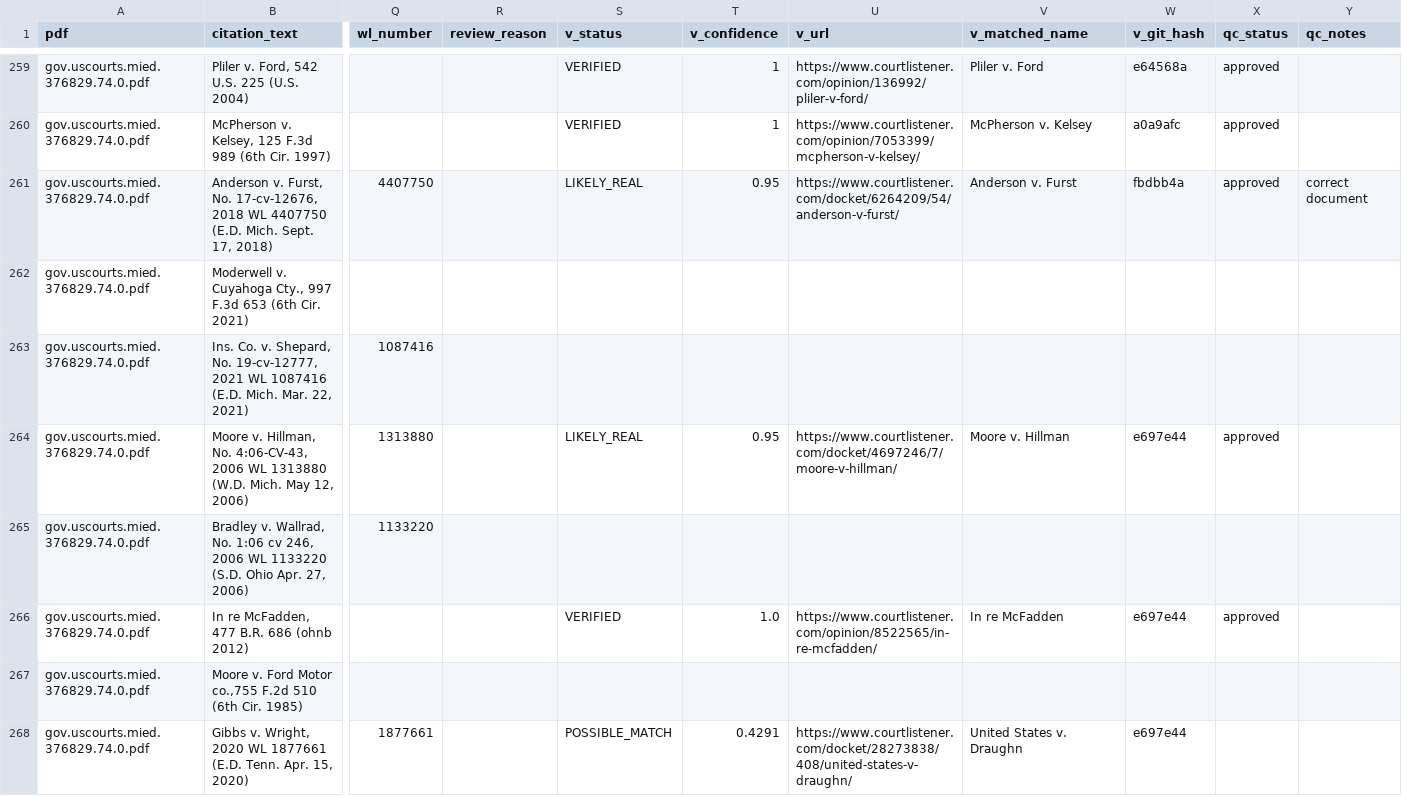
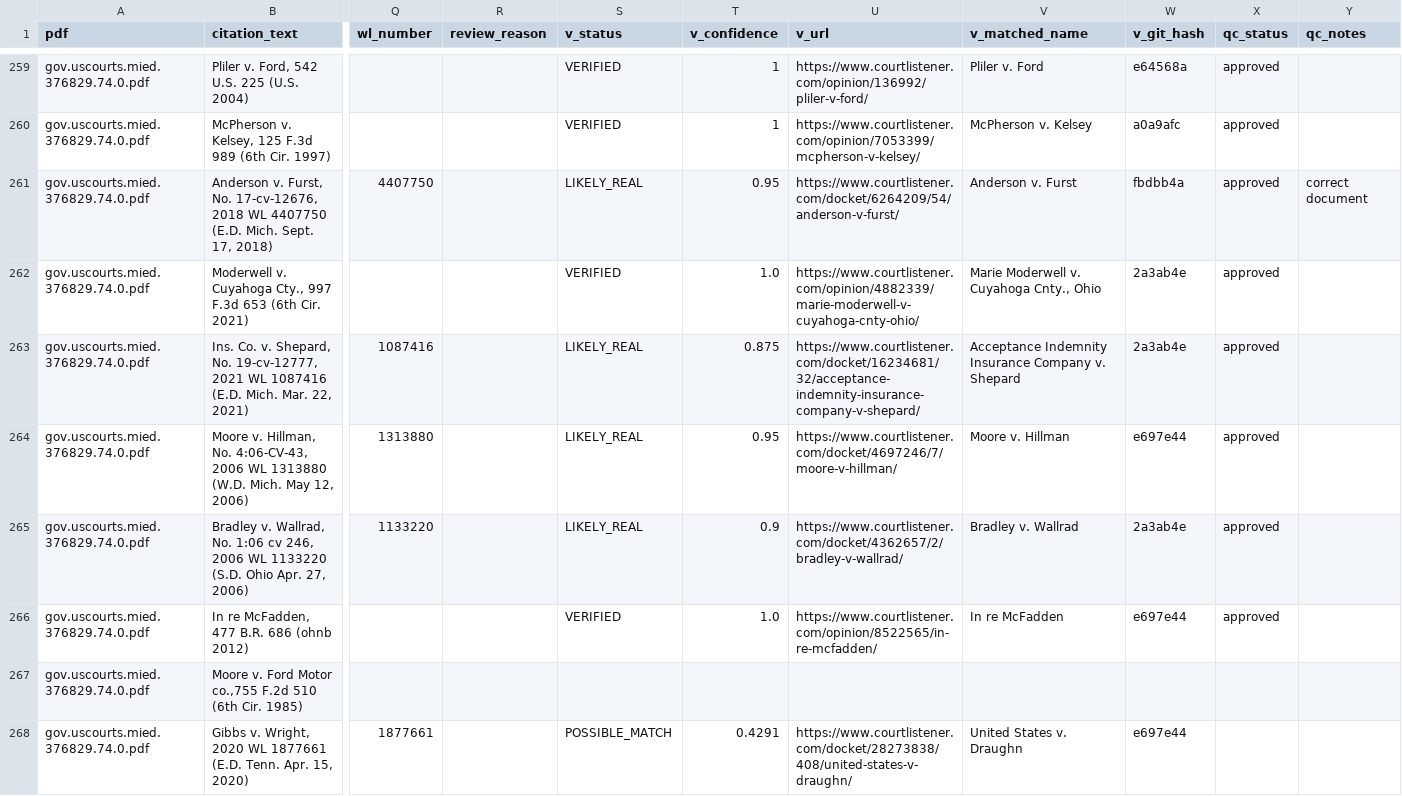
Before and after one commit to doncruse/citation-verifier, a CSV file: scratch/citations_for_review.csv, drawn as a sheet; only a part is shown, gaps mark what is left out; the diff covers the shown part only; the diff names each change by its address in the sheet, - before the commit and + after, or states it on an @@ line.

```diff
--- a/scratch/citations_for_review.csv
+++ b/scratch/citations_for_review.csv
-S262 (v_status): (empty)
+S262 (v_status): VERIFIED
-T262 (v_confidence): (empty)
+T262 (v_confidence): 1.0
-U262 (v_url): (empty)
+U262 (v_url): https://www.courtlistener.com/opinion/4882339/marie-moderwell-v-cuyahoga-cnty-ohio/
-V262 (v_matched_name): (empty)
+V262 (v_matched_name): Marie Moderwell v. Cuyahoga Cnty., Ohio
-W262:W263 (v_git_hash): (empty)
+W262:W263 (v_git_hash): 2a3ab4e
-X262:X263 (qc_status): (empty)
+X262:X263 (qc_status): approved
-S263 (v_status): (empty)
+S263 (v_status): LIKELY_REAL
-T263 (v_confidence): (empty)
+T263 (v_confidence): 0.875
-U263 (v_url): (empty)
+U263 (v_url): https://www.courtlistener.com/docket/16234681/32/acceptance-indemnity-insurance-company-v-shepard/
-V263 (v_matched_name): (empty)
+V263 (v_matched_name): Acceptance Indemnity Insurance Company v. Shepard
-S265 (v_status): (empty)
+S265 (v_status): LIKELY_REAL
-T265 (v_confidence): (empty)
+T265 (v_confidence): 0.9
-U265 (v_url): (empty)
+U265 (v_url): https://www.courtlistener.com/docket/4362657/2/bradley-v-wallrad/
-V265 (v_matched_name): (empty)
+V265 (v_matched_name): Bradley v. Wallrad
-W265 (v_git_hash): (empty)
+W265 (v_git_hash): 2a3ab4e
-X265 (qc_status): (empty)
+X265 (qc_status): approved
```
Also changed, not shown: 126 edited cells elsewhere in this file, 7 other files.
